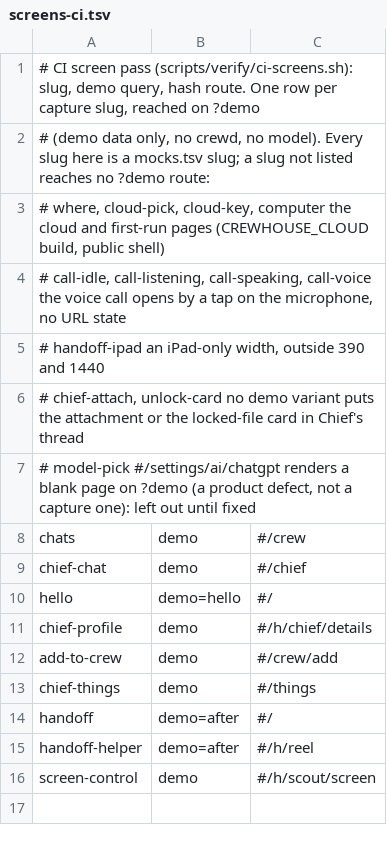
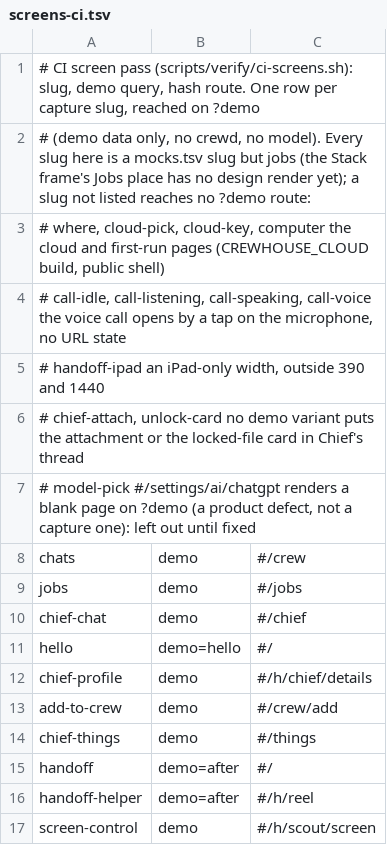
Before and after one commit to umeranjum17/crewhouse, a TSV file: scripts/verify/screens-ci.tsv, drawn as a sheet.

Commit message:
feat(web): the Stack frame: a 264px side menu on the computer and a Home, Chief, Jobs, Crew tab bar on the phone, on the Stack ground
Slice 1 of the Stack build plan. Every web route sits on the v59 Stack ground and tokens (day #F4F3EF, night #000000,
Archivo, 16px body). The computer's old rail becomes the 264px side menu (brand, the four places, Your crew, Your
things / Routines / Apps / Settings, the person at the foot); the phone gets the tab bar in the order Home, Chief,
Jobs, Crew, Chief's tab filled as the primary place. Home uses the computer's width. Jobs (#/jobs) is a first plain
page from existing parts: Needs you, the helpers gone quiet, and who is at work, adding up to the one count Home,
the menu and the tab bar show. Screen contents are unchanged; the phone app's tab bar is the next slice.

```diff
--- a/scripts/verify/screens-ci.tsv
+++ b/scripts/verify/screens-ci.tsv
@@ -1,3 +1,3 @@
 # CI screen pass (scripts/verify/ci-screens.sh): slug, demo query, hash route. One row per capture slug, reached on ?demo
-# (demo data only, no crewd, no model). Every slug here is a mocks.tsv slug; a slug not listed reaches no ?demo route:
+# (demo data only, no crewd, no model). Every slug here is a mocks.tsv slug but jobs (the Stack frame's Jobs place has no design render yet); a slug not listed reaches no ?demo route:
 #   where, cloud-pick, cloud-key, computer   the cloud and first-run pages (CREWHOUSE_CLOUD build, public shell)
@@ -8,2 +8,3 @@
 chats	demo	#/crew
+jobs	demo	#/jobs
 chief-chat	demo	#/chief
```
Also changed, not shown: 43 other files.
